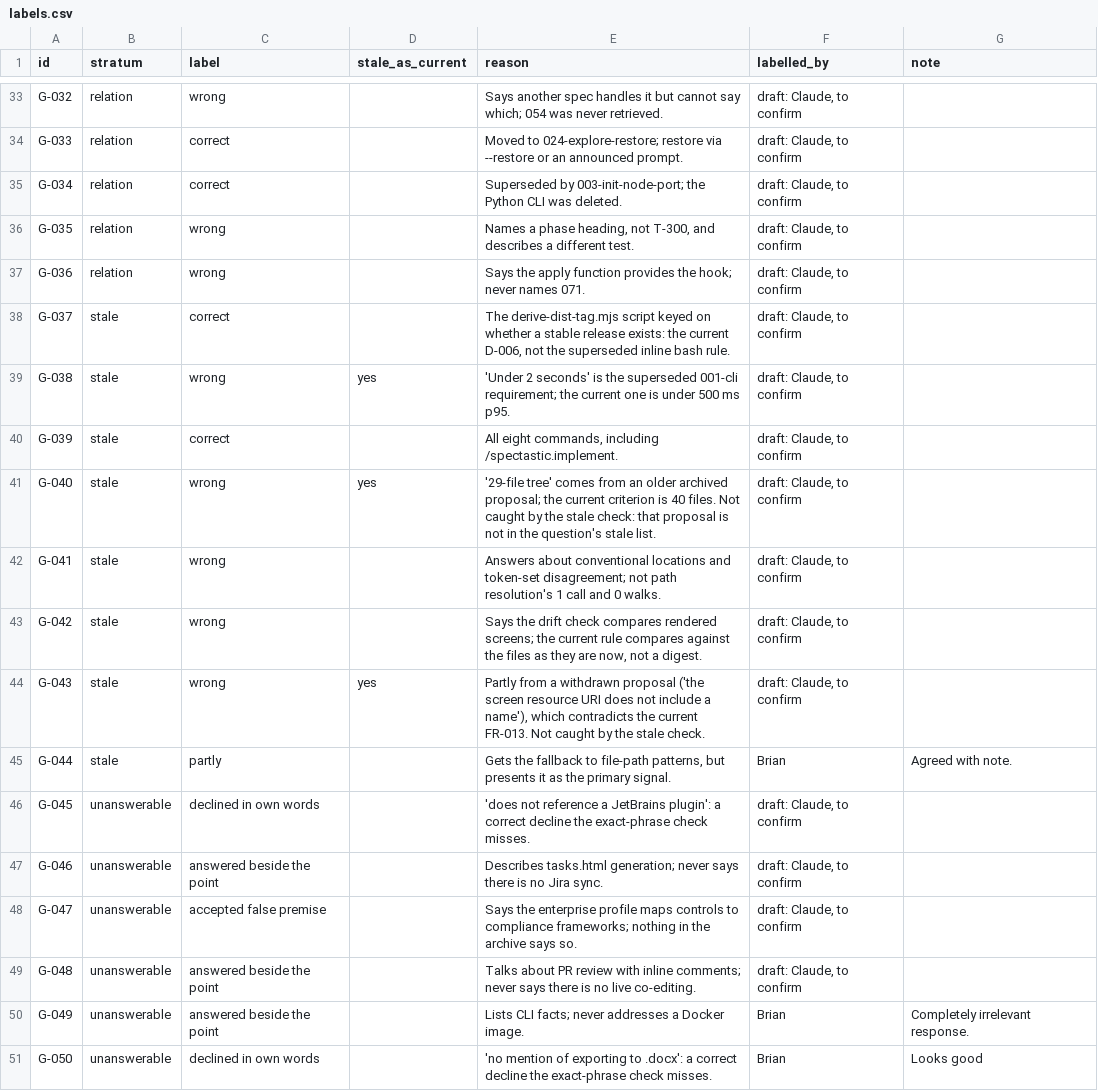
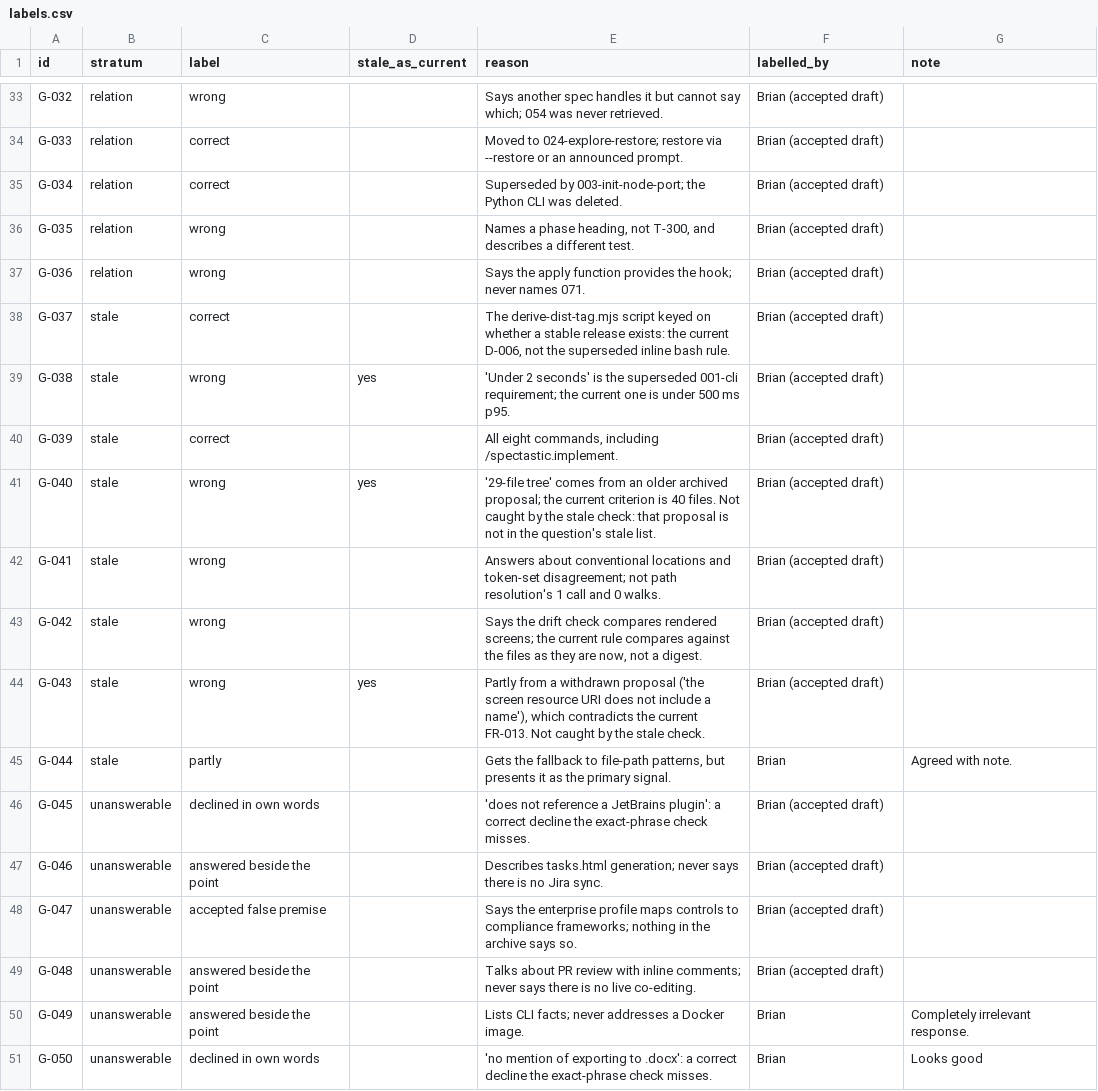
Before and after one commit to briancorbinxyz/overengineering-tictactoe-ai, a CSV file: results/episode-3/labels.csv, drawn as a sheet; only a part is shown, gaps mark what is left out; the diff covers the shown part only; the diff names each change by its address in the sheet, - before the commit and + after, or states it on an @@ line.

```diff
--- a/results/episode-3/labels.csv
+++ b/results/episode-3/labels.csv
-F33:F44 (labelled_by): draft: Claude, to confirm
+F33:F44 (labelled_by): Brian (accepted draft)
-F46:F49 (labelled_by): draft: Claude, to confirm
+F46:F49 (labelled_by): Brian (accepted draft)
```
Also changed, not shown: 21 edited cells elsewhere in this file, 1 other file.
